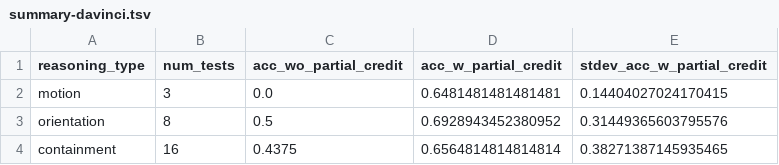
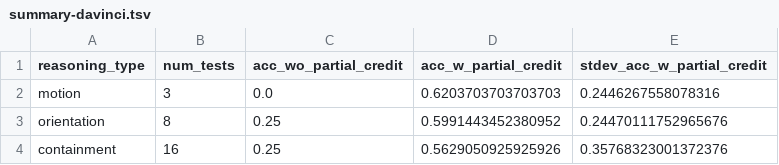
Before and after one commit to JiaxuanLan/Spatial-Reasoners-Ver2.0, a TSV file: bAbi/summary/summary-davinci.tsv, drawn as a sheet.

```diff
--- a/bAbi/summary/summary-davinci.tsv
+++ b/bAbi/summary/summary-davinci.tsv
@@ -1,4 +1,4 @@
 reasoning_type	num_tests	acc_wo_partial_credit	acc_w_partial_credit	stdev_acc_w_partial_credit
-motion	3	0.0	0.6481481481481481	0.14404027024170415
-orientation	8	0.5	0.6928943452380952	0.31449365603795576
-containment	16	0.4375	0.6564814814814814	0.38271387145935465
+motion	3	0.0	0.6203703703703703	0.2446267558078316
+orientation	8	0.25	0.5991443452380952	0.24470111752965676
+containment	16	0.25	0.5629050925925926	0.35768323001372376
```
Also changed, not shown: bAbi/analysis/analysis-davinci.tsv, bAbi/analysis/df_analysis.csv, 19 other files.
